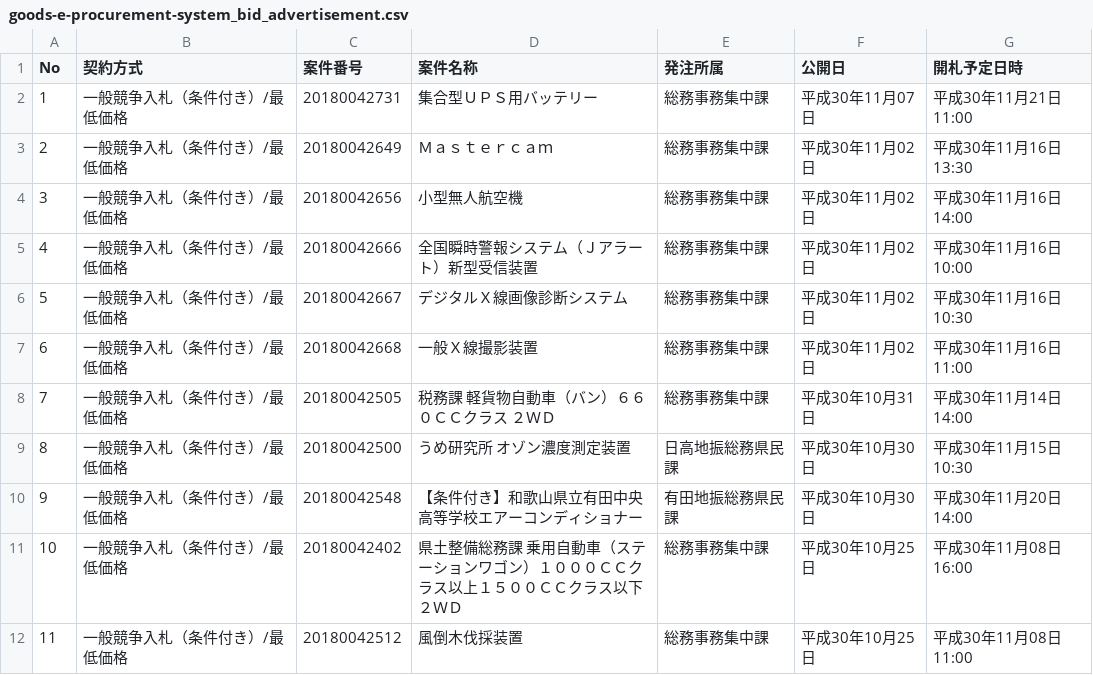
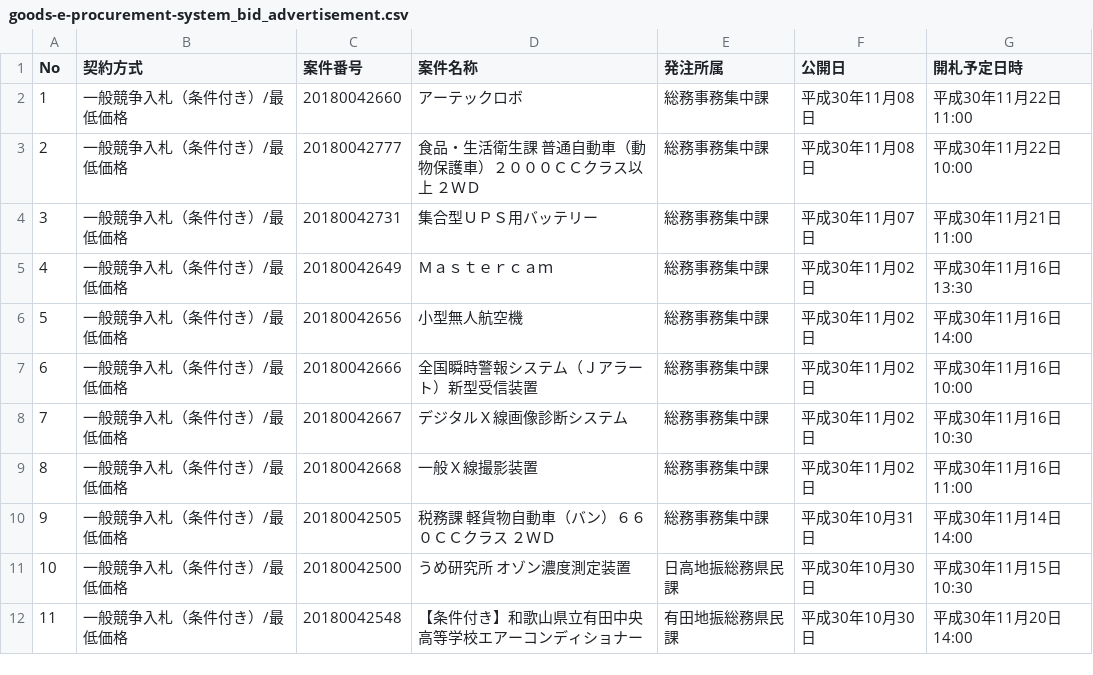
Before and after one commit to wakayama-pref-org/Goods-e-procurement-system_Bid_Advertisement, a CSV file: csv/goods-e-procurement-system_bid_advertisement.csv, drawn as a sheet; removed rows and columns are numbered as before the commit, all else as after; the diff names each change by its address in the sheet, - before the commit and + after, or states it on an @@ line.

```diff
--- a/csv/goods-e-procurement-system_bid_advertisement.csv
+++ b/csv/goods-e-procurement-system_bid_advertisement.csv
+row 2: 1 | 一般競争入札（条件付き）/最低価格 | 20180042660 | アーテックロボ | 総務事務集中課 | 平成30年11月08日 | 平成30年11月22日 11:00
+row 3: 2 | 一般競争入札（条件付き）/最低価格 | 20180042777 | 食品・生活衛生課 普通自動車（動物保護車）２０００ＣＣクラス以上 ２ＷＤ | 総務事務集中課 | 平成30年11月08日 | 平成30年11月22日 10:00
@@ column A (No) renumbered between rows 4 and 12 @@
-row 11: 10 | 一般競争入札（条件付き）/最低価格 | 20180042402 | 県土整備総務課 乗用自動車（ステーションワゴン）１０００ＣＣクラス以上１５００ＣＣクラス以下 ２ＷＤ | 総務事務集中課 | 平成30年10月25日 | 平成30年11月08日 16:00
-row 12: 11 | 一般競争入札（条件付き）/最低価格 | 20180042512 | 風倒木伐採装置 | 総務事務集中課 | 平成30年10月25日 | 平成30年11月08日 11:00
```
Also changed, not shown: 1 other file.
